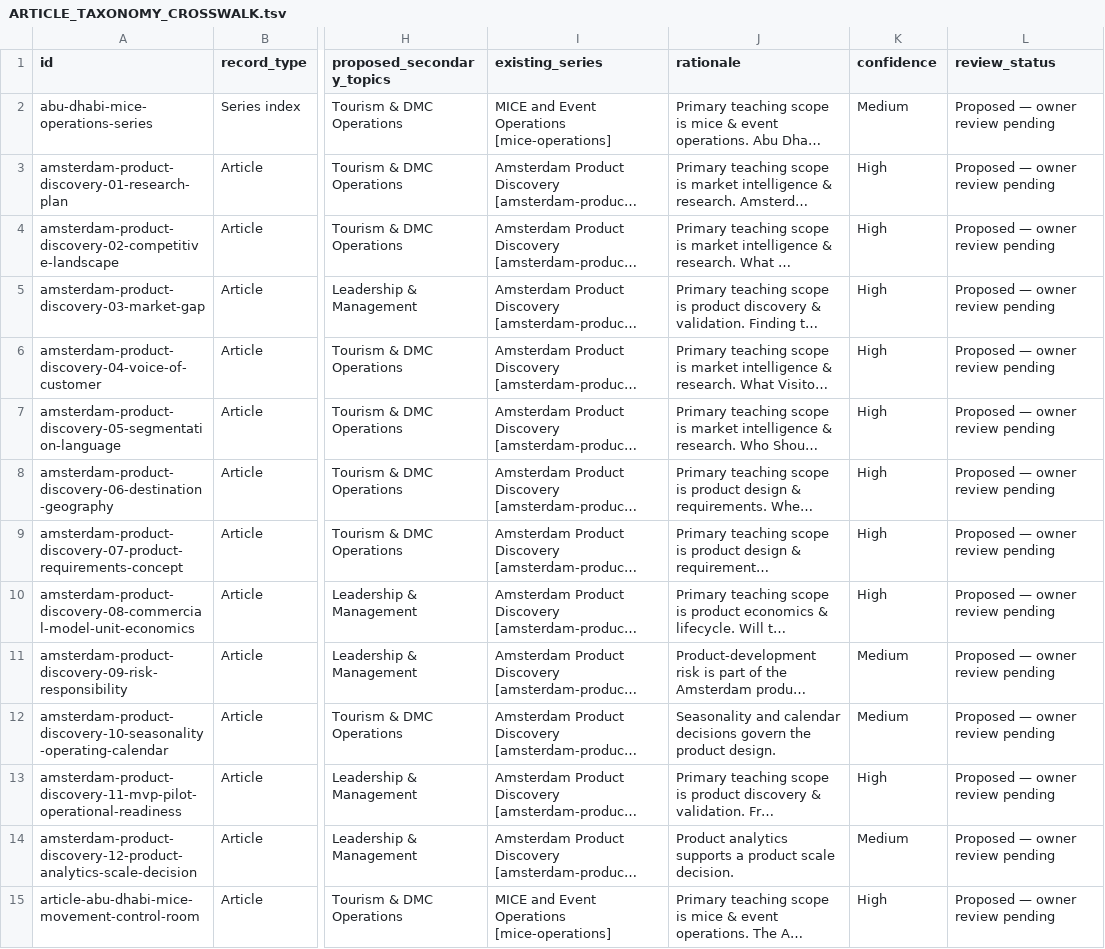
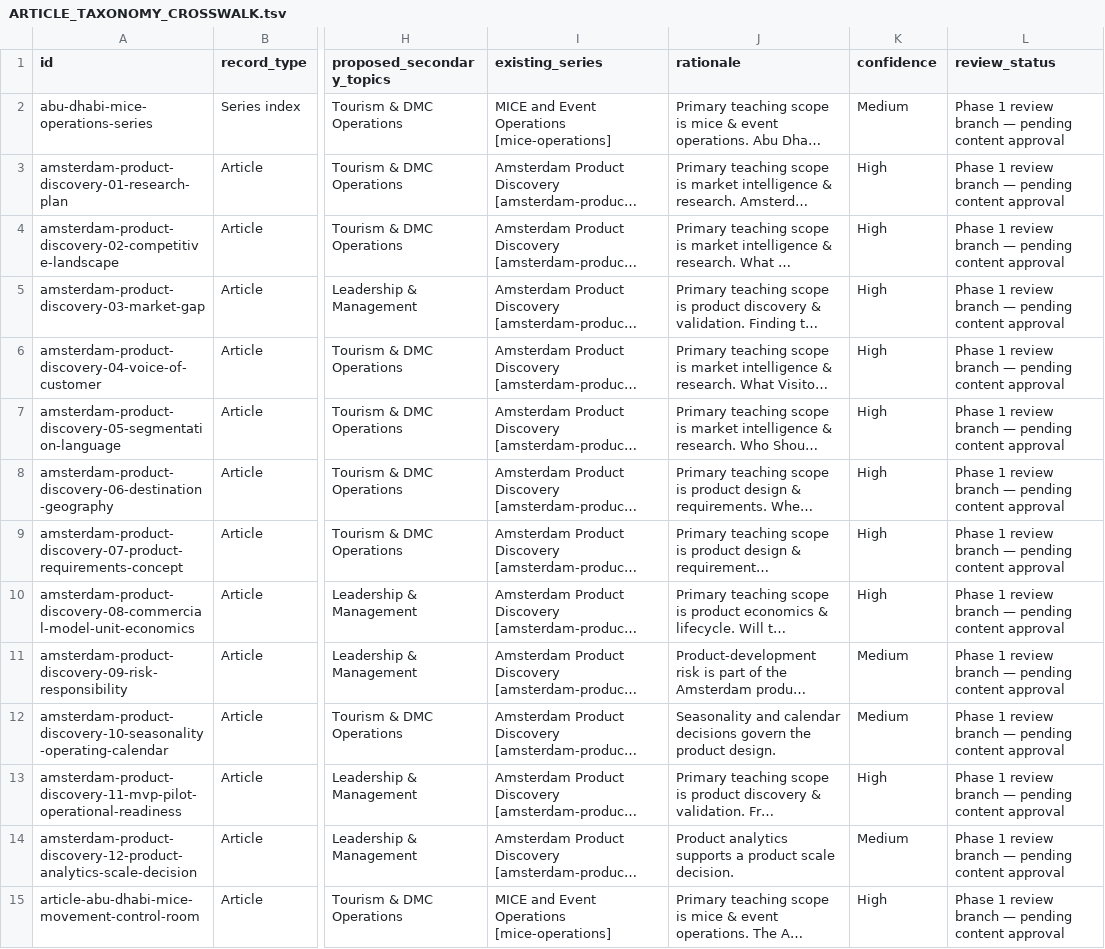
Before and after one commit to AhmedElshemyOps/portfolio-website, a TSV file: docs/transformation-v3/ARTICLE_TAXONOMY_CROSSWALK.tsv, drawn as a sheet; only a part is shown, gaps mark what is left out; long unchanged cells end in …; the diff covers the shown part only; the diff names each change by its address in the sheet, - before the commit and + after, or states it on an @@ line.

Commit message:
Implement Phase 1 field topic discovery

```diff
--- a/docs/transformation-v3/ARTICLE_TAXONOMY_CROSSWALK.tsv
+++ b/docs/transformation-v3/ARTICLE_TAXONOMY_CROSSWALK.tsv
-L2:L15 (review_status): Proposed — owner review pending
+L2:L15 (review_status): Phase 1 review branch — pending content approval
```
Also changed, not shown: 121 edited cells elsewhere in this file, 6 other files.
